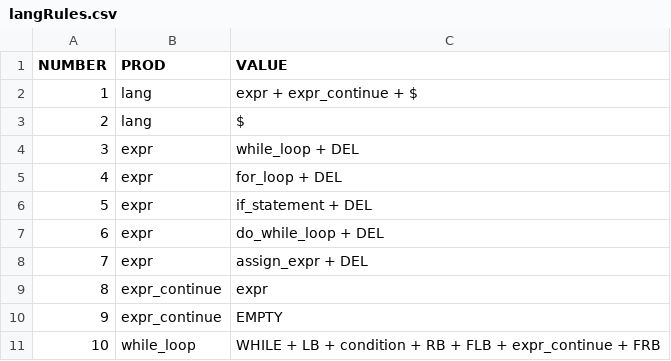
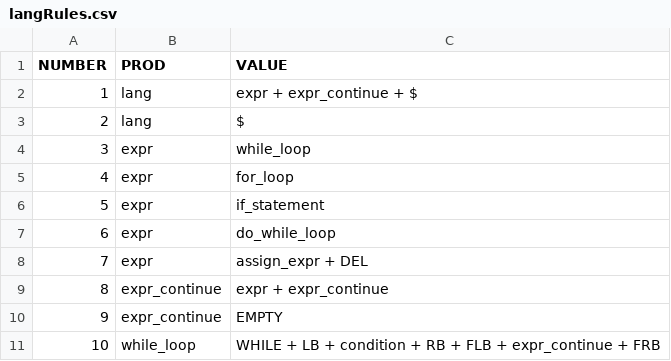
Before and after one commit to tdf4j/tdf4j-example, a CSV file: SPOParser/src/main/resources/langRules.csv, drawn as a sheet; only a part is shown.

```diff
--- a/SPOParser/src/main/resources/langRules.csv
+++ b/SPOParser/src/main/resources/langRules.csv
@@ -3,8 +3,8 @@ NUMBER,PROD,VALUE
 2,lang,$
-3,expr,while_loop + DEL
-4,expr,for_loop + DEL
-5,expr,if_statement + DEL
-6,expr,do_while_loop + DEL
+3,expr,while_loop
+4,expr,for_loop
+5,expr,if_statement
+6,expr,do_while_loop
 7,expr,assign_expr + DEL
-8,expr_continue,expr
+8,expr_continue,expr + expr_continue
 9,expr_continue,EMPTY
```
Also changed, not shown: 6 other files.
